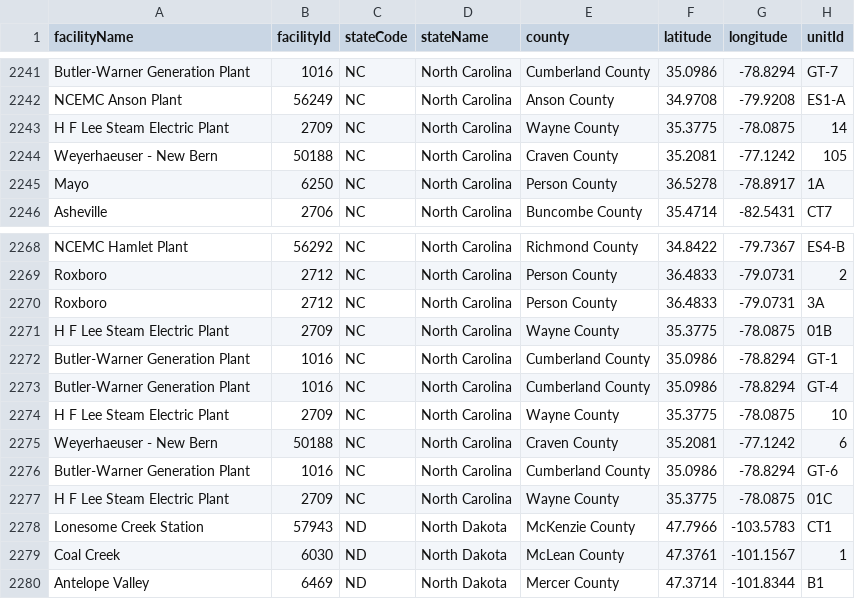
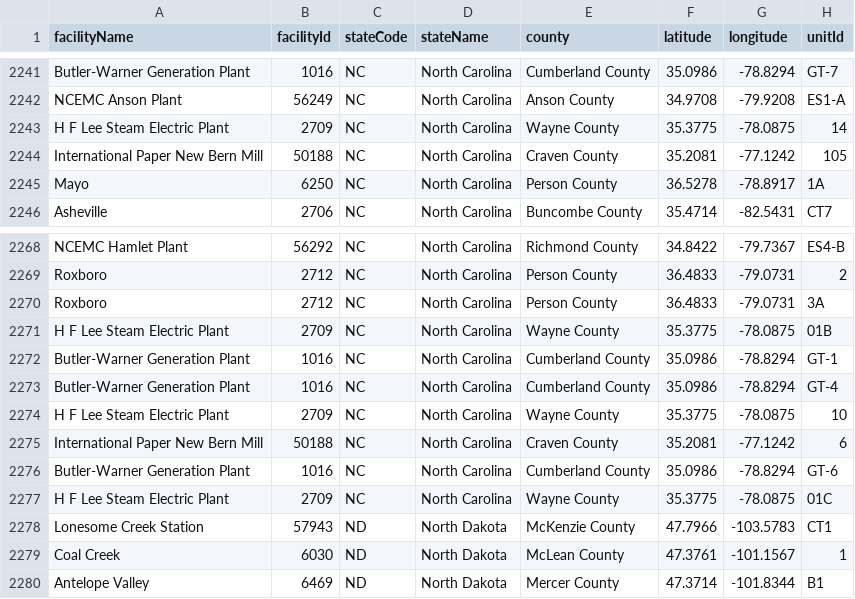
Before and after one commit to USEPA/campdRShinyDataSource, a CSV file: data/facility-map/facilityDataTableForDownload.csv, drawn as a sheet; only a part is shown, gaps mark what is left out; the diff names each change by its address in the sheet, - before the commit and + after, or states it on an @@ line.

```diff
--- a/data/facility-map/facilityDataTableForDownload.csv
+++ b/data/facility-map/facilityDataTableForDownload.csv
-A2244 (facilityName): Weyerhaeuser - New Bern
+A2244 (facilityName): International Paper New Bern Mill
-A2275 (facilityName): Weyerhaeuser - New Bern
+A2275 (facilityName): International Paper New Bern Mill
```
Also changed, not shown: data/facility-map/complianceDataTableForDownload.csv.
